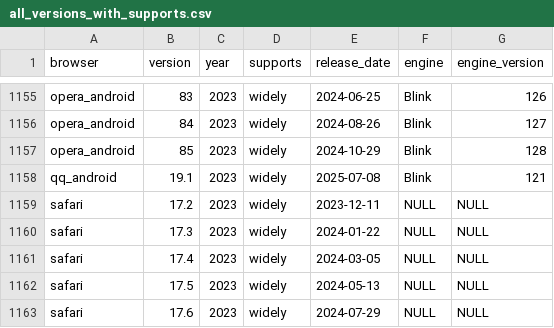
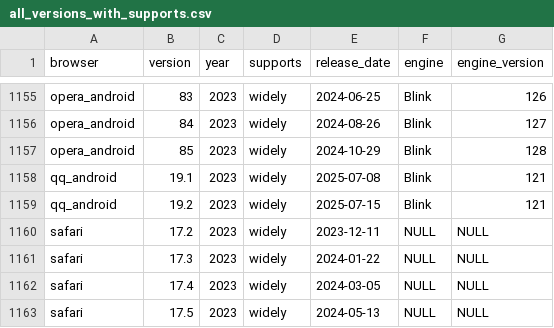
Before and after one commit to web-platform-dx/baseline-browser-mapping, a CSV file: static/with_downstream/all_versions_with_supports.csv, drawn as a sheet; only a part is shown, gaps mark what is left out; the shorter side is filled out with more unchanged rows.

```diff
--- a/static/with_downstream/all_versions_with_supports.csv
+++ b/static/with_downstream/all_versions_with_supports.csv
@@ -1158,2 +1158,3 @@
 "qq_android","19.1","2023","widely","2025-07-08","Blink","121"
+"qq_android","19.2","2023","widely","2025-07-15","Blink","121"
 "safari","17.2","2023","widely","2023-12-11","NULL","NULL"
```
Also changed, not shown: static/with_downstream/all_versions.csv, 4 other files.
